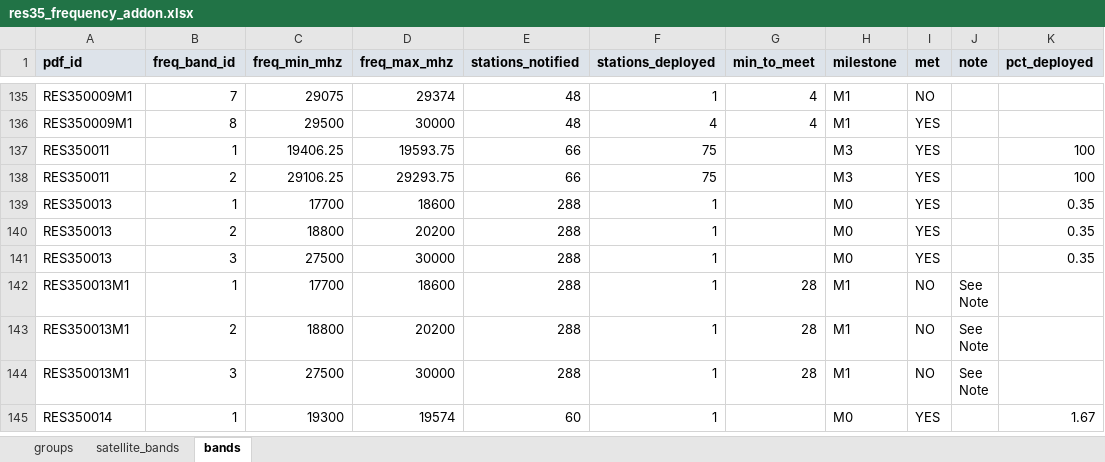
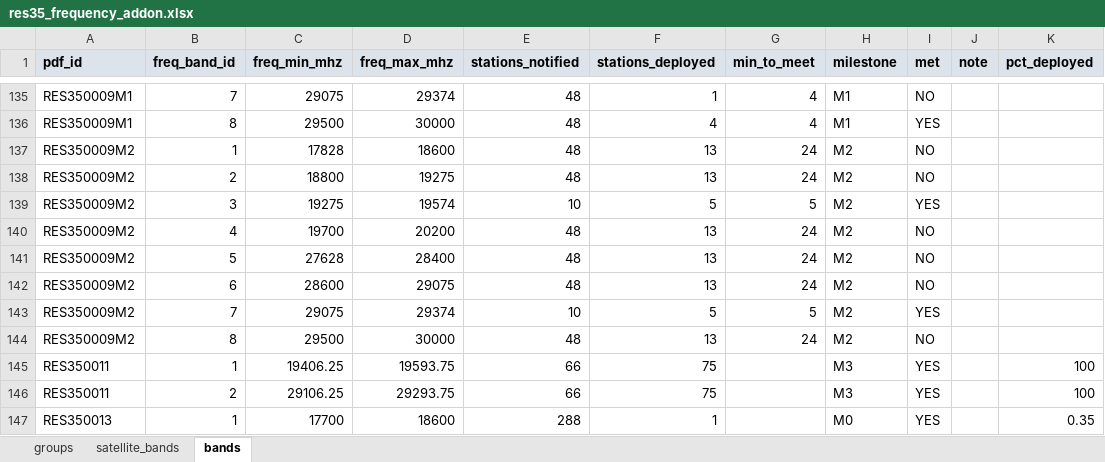
Before and after one commit to vivica-odum/res35_pipeline, an Excel workbook: output/res35_frequency_addon.xlsx, sheet bands, drawn as a sheet; only a part is shown, gaps mark what is left out; the shorter side is filled out with more unchanged rows; values as stored, in another font and other column widths than the file's, no borders; the diff names each change by its address in the sheet, - before the commit and + after, or states it on an @@ line.

```diff
--- a/output/res35_frequency_addon.xlsx (sheet bands)
+++ b/output/res35_frequency_addon.xlsx (sheet bands)
+row 137: RES350009M2 | 1 | 17828 | 18600 | 48 | 13 | 24 | M2 | NO
+row 138: RES350009M2 | 2 | 18800 | 19275 | 48 | 13 | 24 | M2 | NO
+row 139: RES350009M2 | 3 | 19275 | 19574 | 10 | 5 | 5 | M2 | YES
+row 140: RES350009M2 | 4 | 19700 | 20200 | 48 | 13 | 24 | M2 | NO
+row 141: RES350009M2 | 5 | 27628 | 28400 | 48 | 13 | 24 | M2 | NO
+row 142: RES350009M2 | 6 | 28600 | 29075 | 48 | 13 | 24 | M2 | NO
+row 143: RES350009M2 | 7 | 29075 | 29374 | 10 | 5 | 5 | M2 | YES
+row 144: RES350009M2 | 8 | 29500 | 30000 | 48 | 13 | 24 | M2 | NO
```
Also changed, not shown: sheet groups, sheet satellite_bands, output/res35_main.xlsx, 7 other files.
